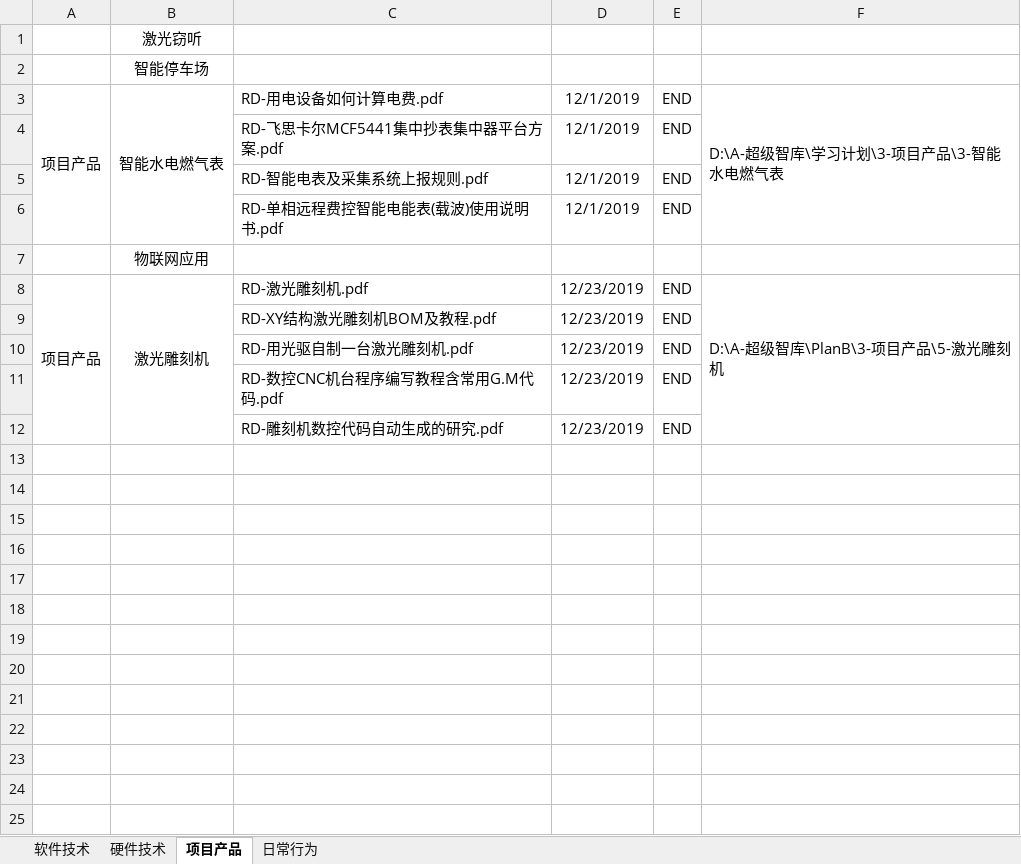
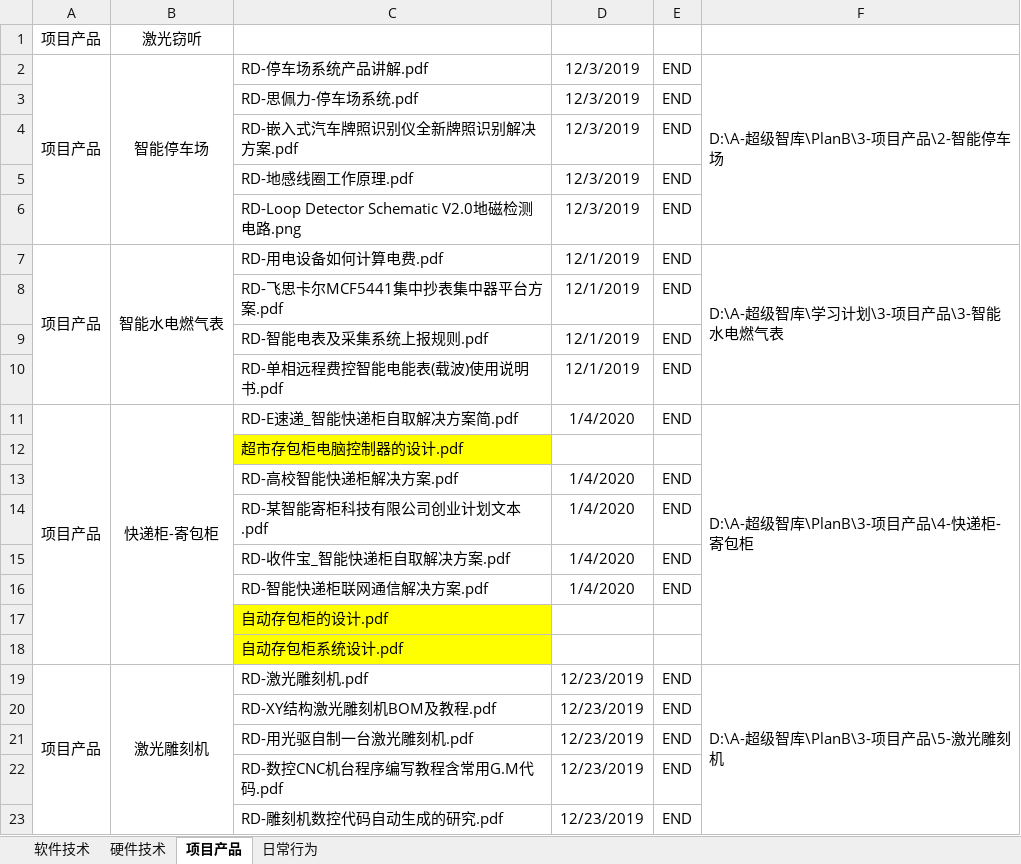
Before and after one commit to ShellAlbert/Summary2019, an Excel workbook: PlanB/PlanB.xlsx, sheet 项目产品, drawn as a sheet; only a part is shown; values as stored, in another font and other column widths than the file's, no borders; removed rows and columns are numbered as before the commit, all else as after; the diff covers the shown part only; the diff names each change by its address in the sheet, - before the commit and + after, or states it on an @@ line.

```diff
--- a/PlanB/PlanB.xlsx (sheet 项目产品)
+++ b/PlanB/PlanB.xlsx (sheet 项目产品)
-A1: (empty)
+A1: 项目产品
-row 2:  | 智能停车场
+row 2: 项目产品 | 智能停车场 | RD-停车场系统产品讲解.pdf | 12/3/2019 | END | D:\A-超级智库\PlanB\3-项目产品\2-智能停车场
+row 3:  |  | RD-思佩力-停车场系统.pdf | 12/3/2019 | END
+row 4:  |  | RD-嵌入式汽车牌照识别仪全新牌照识别解决方案.pdf | 12/3/2019 | END
+row 5:  |  | RD-地感线圈工作原理.pdf | 12/3/2019 | END
+row 6:  |  | RD-Loop Detector Schematic V2.0地磁检测电路.png | 12/3/2019 | END
-row 7:  | 物联网应用
+row 11: 项目产品 | 快递柜-寄包柜 | RD-E速递_智能快递柜自取解决方案简.pdf | 1/4/2020 | END | D:\A-超级智库\PlanB\3-项目产品\4-快递柜-寄包柜
+row 12:  |  | 超市存包柜电脑控制器的设计.pdf
+row 13:  |  | RD-高校智能快递柜解决方案.pdf | 1/4/2020 | END
+row 14:  |  | RD-某智能寄柜科技有限公司创业计划文本.pdf | 1/4/2020 | END
+row 15:  |  | RD-收件宝_智能快递柜自取解决方案.pdf | 1/4/2020 | END
+row 16:  |  | RD-智能快递柜联网通信解决方案.pdf | 1/4/2020 | END
+row 17:  |  | 自动存包柜的设计.pdf
+row 18:  |  | 自动存包柜系统设计.pdf
```
Also changed, not shown: 15 added rows elsewhere in this sheet, sheet 硬件技术.
